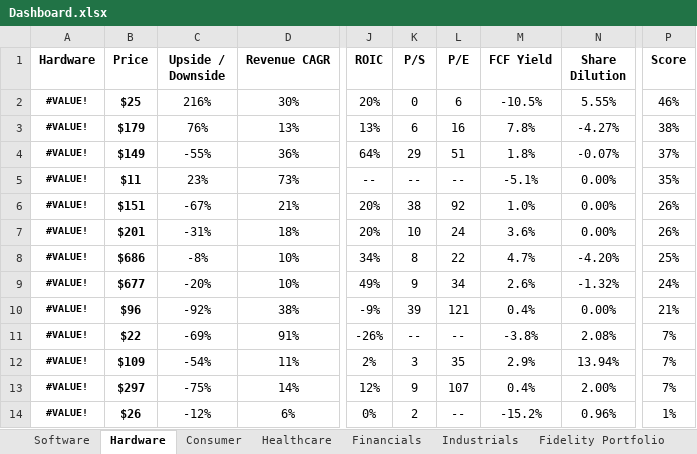
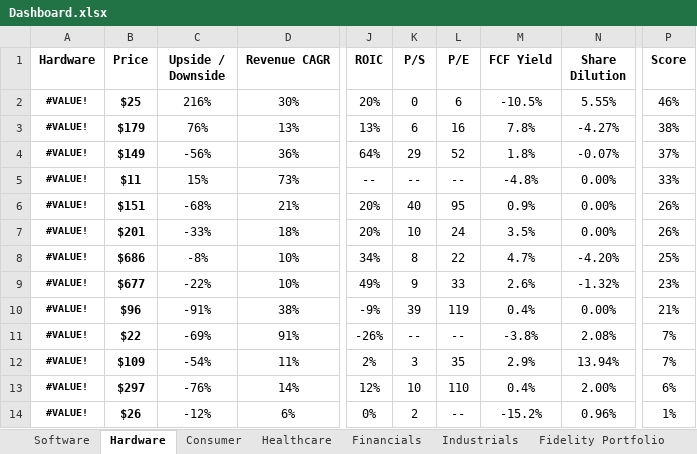
Before and after one commit to avidesai/stocks, an Excel workbook: Dashboard.xlsx, sheet Hardware, drawn as a sheet; only a part is shown, gaps mark what is left out; values as stored, in another font and other column widths than the file's, no borders; conditional formats not drawn; the diff names each change by its address in the sheet, - before the commit and + after, or states it on an @@ line.

```diff
--- a/Dashboard.xlsx (sheet Hardware)
+++ b/Dashboard.xlsx (sheet Hardware)
-C4 (Upside / Downside): -55%
+C4 (Upside / Downside): -56%
-L4 (P/E): 51
+L4 (P/E): 52
-C5 (Upside / Downside): 23%
+C5 (Upside / Downside): 15%
-M5 (FCF Yield): -5.1%
+M5 (FCF Yield): -4.8%
-P5 (Score): 35%
+P5 (Score): 33%
-C6 (Upside / Downside): -67%
+C6 (Upside / Downside): -68%
-K6 (P/S): 38
+K6 (P/S): 40
-L6 (P/E): 92
+L6 (P/E): 95
-M6 (FCF Yield): 1.0%
+M6 (FCF Yield): 0.9%
-C7 (Upside / Downside): -31%
+C7 (Upside / Downside): -33%
-M7 (FCF Yield): 3.6%
+M7 (FCF Yield): 3.5%
-C9 (Upside / Downside): -20%
+C9 (Upside / Downside): -22%
-L9 (P/E): 34
+L9 (P/E): 33
-P9 (Score): 24%
+P9 (Score): 23%
-C10 (Upside / Downside): -92%
+C10 (Upside / Downside): -91%
-L10 (P/E): 121
+L10 (P/E): 119
-C13 (Upside / Downside): -75%
+C13 (Upside / Downside): -76%
-K13 (P/S): 9
+K13 (P/S): 10
-L13 (P/E): 107
+L13 (P/E): 110
-P13 (Score): 7%
+P13 (Score): 6%
```
Also changed, not shown: sheet Industrials, sheet Schwab Portfolio, sheet Fidelity Portfolio, sheet Software, sheet Financials, sheet Healthcare, 1 more sheet, formulas that keep their value, Defense/BWXT.xlsx, Defense/CW.xlsx, 39 other files.
